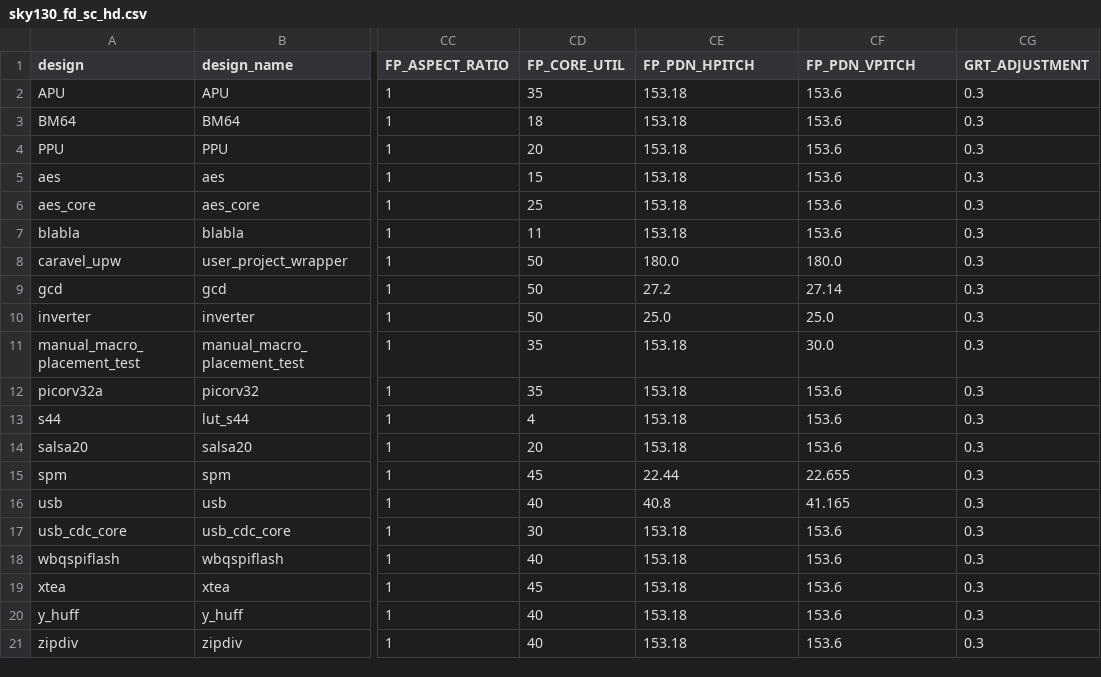
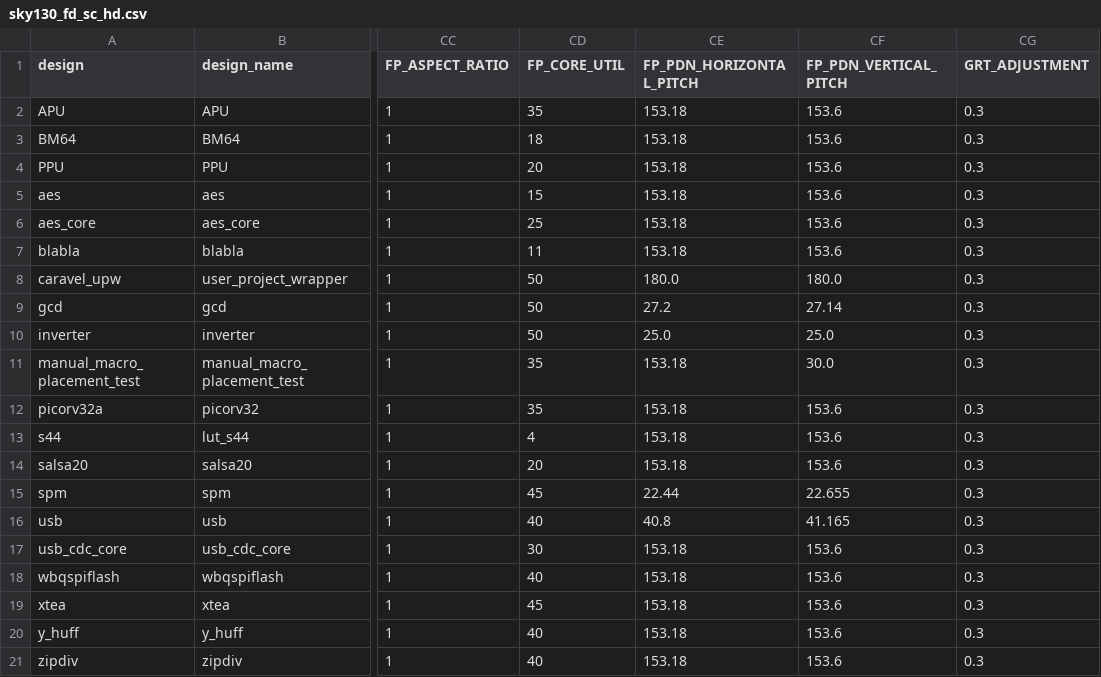
Before and after one commit to The-OpenROAD-Project/OpenLane, a CSV file: regression_results/benchmark_results/sky130A/sky130_fd_sc_hd.csv, drawn as a sheet; only a part is shown, gaps mark what is left out; the diff names each change by its address in the sheet, - before the commit and + after, or states it on an @@ line.

```diff
--- a/regression_results/benchmark_results/sky130A/sky130_fd_sc_hd.csv
+++ b/regression_results/benchmark_results/sky130A/sky130_fd_sc_hd.csv
-CE1: FP_PDN_HPITCH
+CE1: FP_PDN_HORIZONTAL_PITCH
-CF1: FP_PDN_VPITCH
+CF1: FP_PDN_VERTICAL_PITCH
```
Also changed, not shown: 35 other files.
